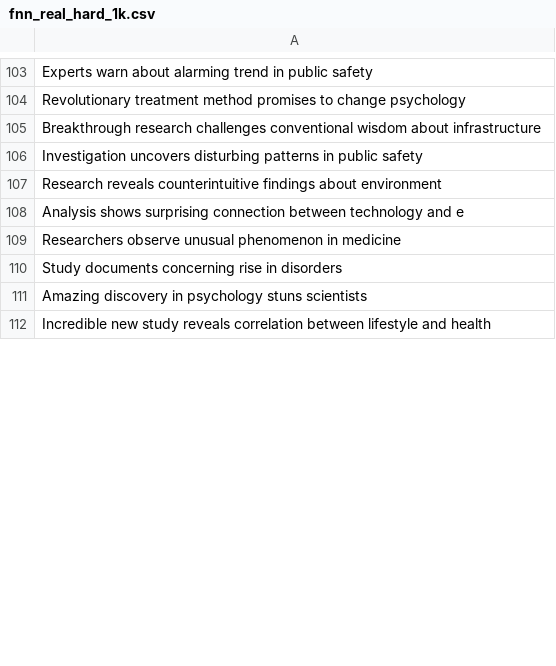
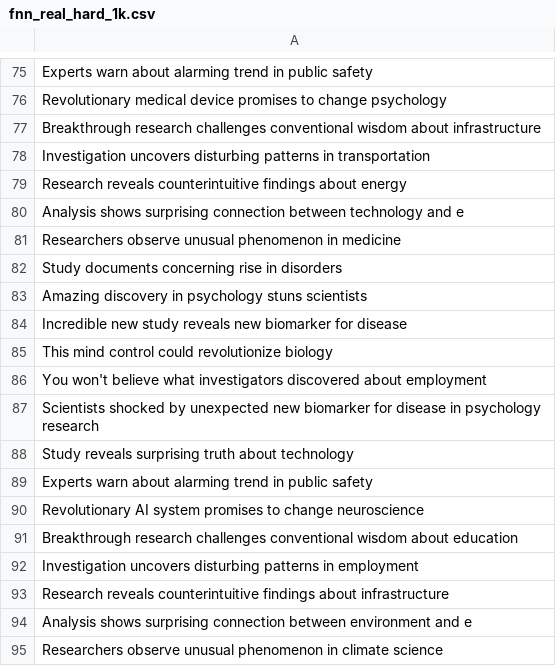
Before and after one commit to PiotrStyla/BANED, a CSV file: fnn_real_hard_1k.csv, drawn as a sheet; only a part is shown, gaps mark what is left out; the shorter side is filled out with more unchanged rows; addresses are those after the commit; the diff covers the shown part only; the diff names each change by its address in the sheet, - before the commit and + after, or states it on an @@ line.

```diff
--- a/fnn_real_hard_1k.csv
+++ b/fnn_real_hard_1k.csv
-A76: Revolutionary treatment method promises to…
+A76: Revolutionary medical device promises to…
-A78: …patterns in public safety
+A78: …patterns in transportation
-A79: …findings about environment
+A79: …findings about energy
+row 84: Incredible new study reveals new biomarker for disease
+row 85: This mind control could revolutionize biology
+row 86: You won't believe what investigators discovered about employment
+row 87: Scientists shocked by unexpected new biomarker for disease in psychology research
+row 88: Study reveals surprising truth about technology
-row 33: Experts warn about alarming trend in pub…
+row 89: Experts warn about alarming trend in pub…
+row 90: Revolutionary AI system promises to change neuroscience
+row 91: Breakthrough research challenges conventional wisdom about education
+row 92: Investigation uncovers disturbing patterns in employment
+row 93: Research reveals counterintuitive findings about infrastructure
+row 94: Analysis shows surprising connection between environment and e
-row 11: Researchers observe unusual phenomenon i…
+row 95: Researchers observe unusual phenomenon i…
```
Also changed, not shown: 55 added rows, 65 removed rows, 33 moved rows and 30 edited cells elsewhere in this file, fnn_fake_hard_1k.csv, 6 other files.
